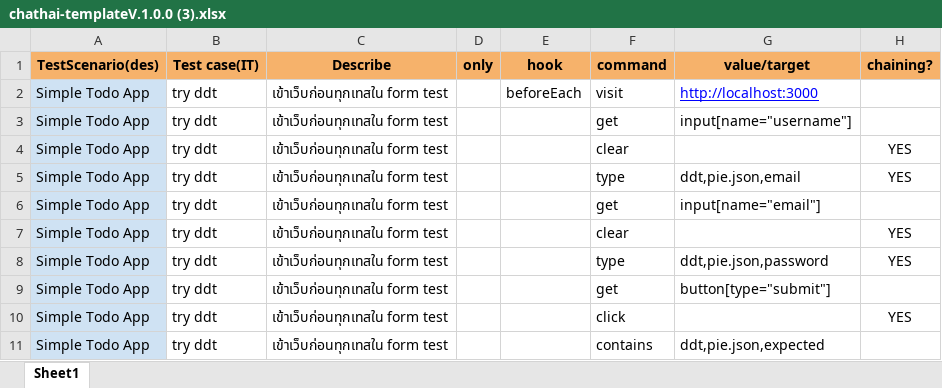
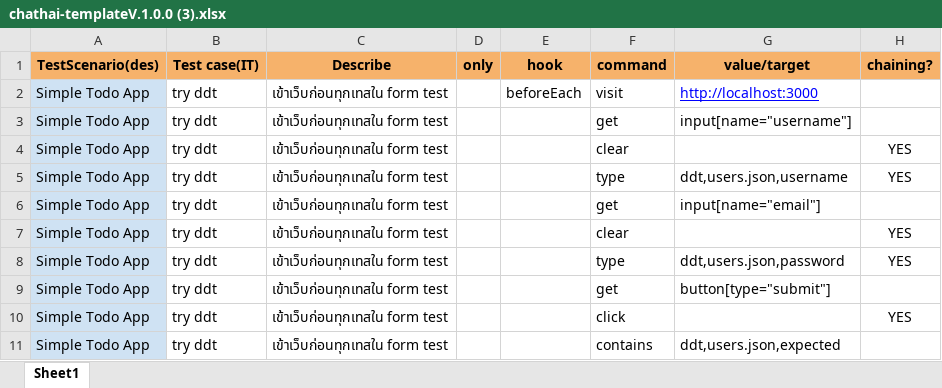
Before and after one commit to K2anC2ai/Chathai_OnDev, an Excel workbook: xlsxtemplate/chathai-templateV.1.0.0 (3).xlsx, sheet Sheet1, drawn as a sheet; values as stored, in another font and other column widths than the file's, no borders; conditional formats not drawn; the diff names each change by its address in the sheet, - before the commit and + after, or states it on an @@ line.

```diff
--- a/xlsxtemplate/chathai-templateV.1.0.0 (3).xlsx (sheet Sheet1)
+++ b/xlsxtemplate/chathai-templateV.1.0.0 (3).xlsx (sheet Sheet1)
-G5 (value/target): ddt,pie.json,email
+G5 (value/target): ddt,users.json,username
-G8 (value/target): ddt,pie.json,password
+G8 (value/target): ddt,users.json,password
-G11 (value/target): ddt,pie.json,expected
+G11 (value/target): ddt,users.json,expected
```
Also changed, not shown: 2 other files.
